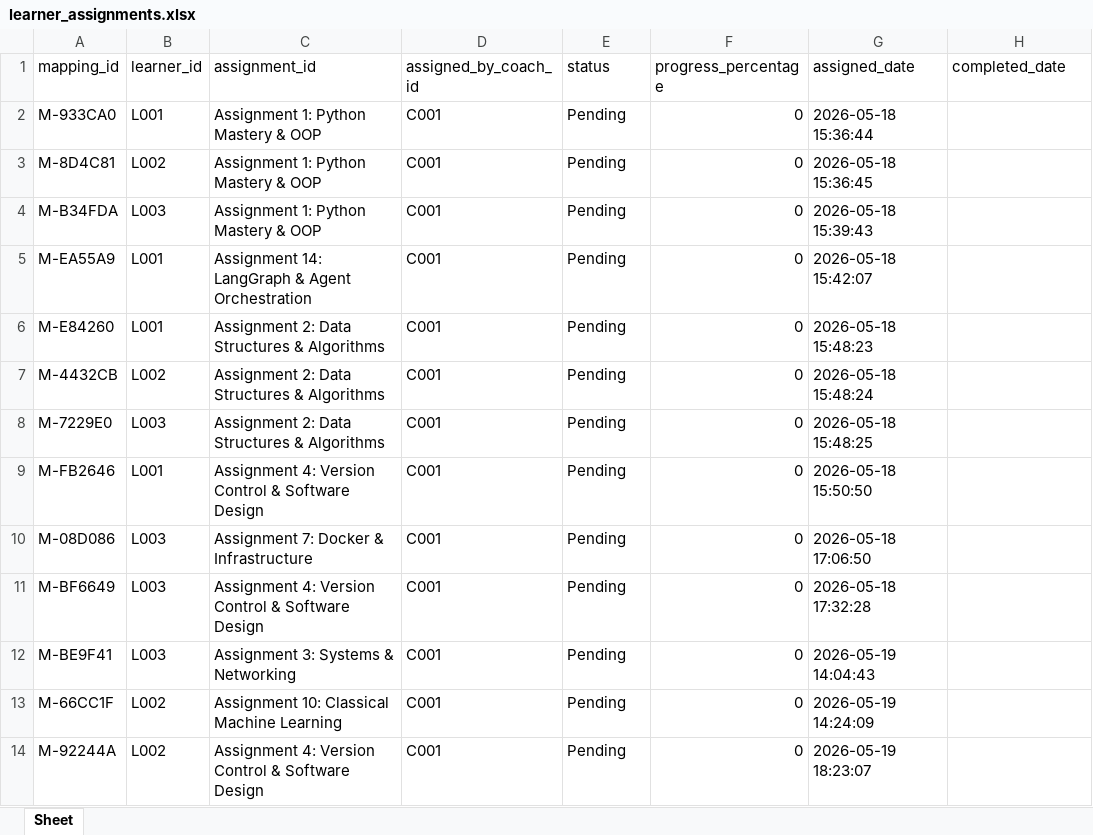
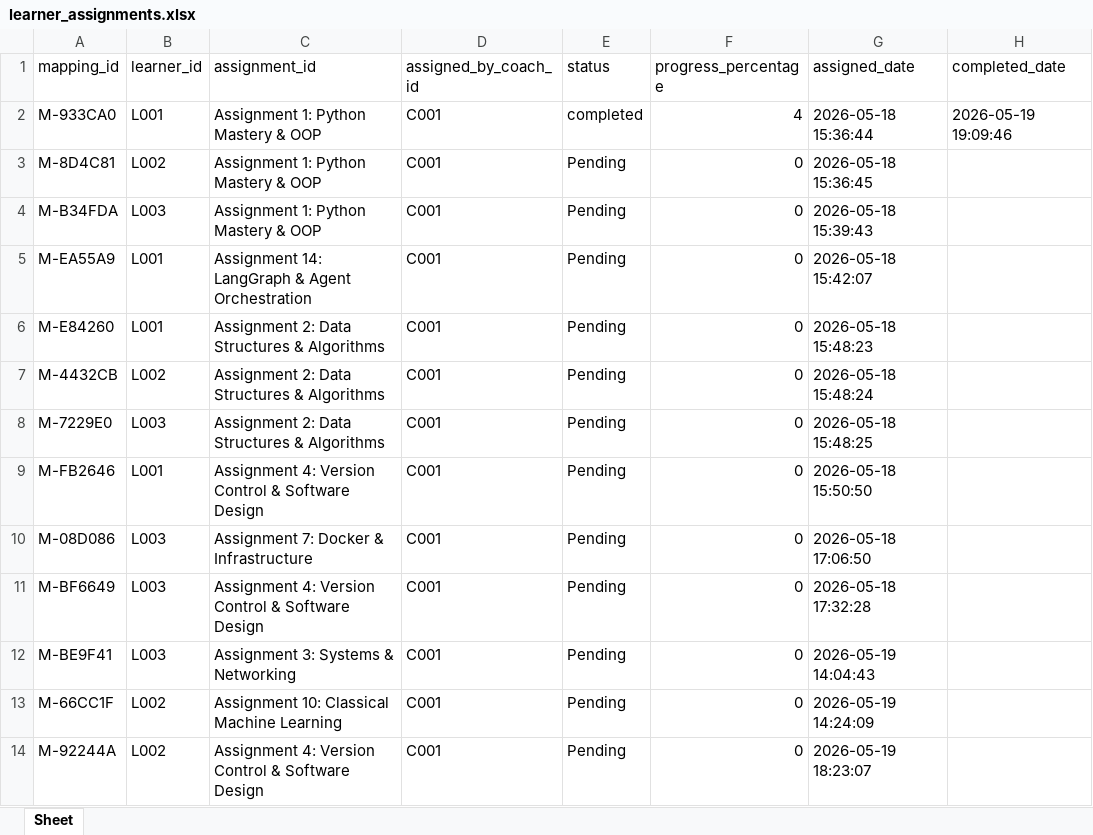
Before and after one commit to AbhayHingrajiya/Agentic-Pathshala, an Excel workbook: data/storage/learner_assignments.xlsx, sheet Sheet, drawn as a sheet; values as stored, in another font and other column widths than the file's, no borders; the diff names each change by its address in the sheet, - before the commit and + after, or states it on an @@ line.

Commit message:
feat: implement orchestrator nodes and agent framework for AI-driven learner assistance

```diff
--- a/data/storage/learner_assignments.xlsx (sheet Sheet)
+++ b/data/storage/learner_assignments.xlsx (sheet Sheet)
-E2 (status): Pending
+E2 (status): completed
-F2 (progress_percentage): 0
+F2 (progress_percentage): 4
-H2 (completed_date): (empty)
+H2 (completed_date): 2026-05-19 19:09:46
```
Also changed, not shown: 12 other files.
